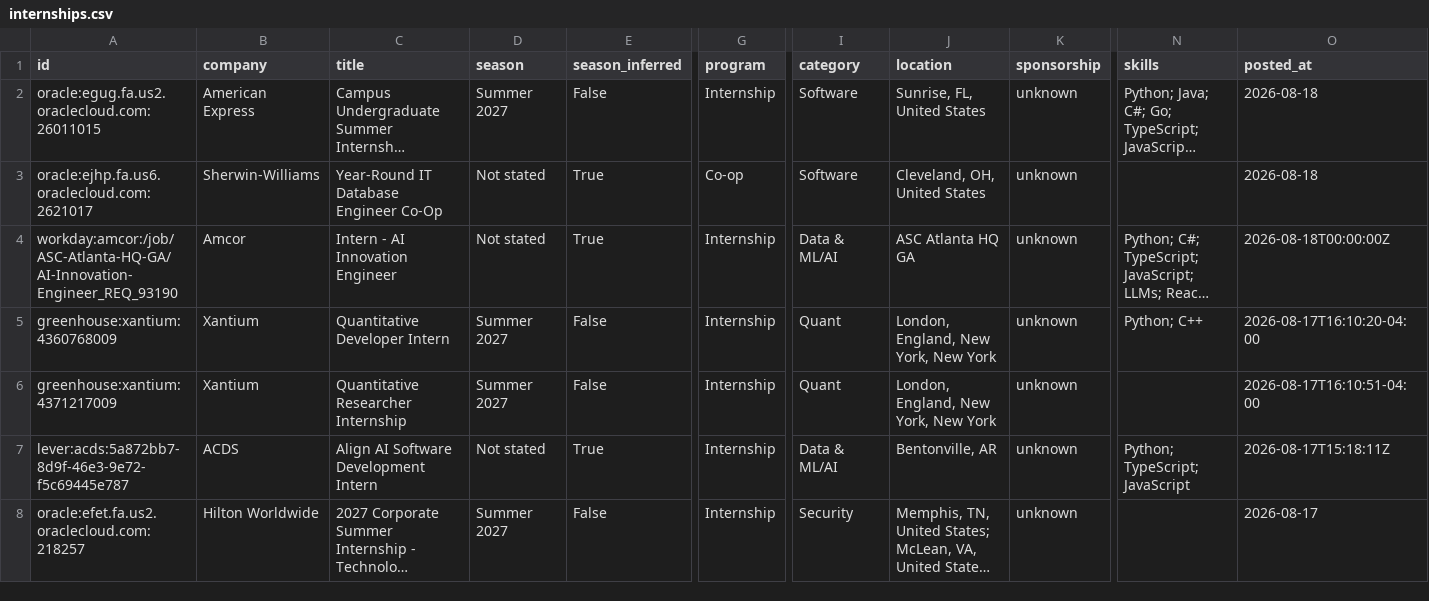
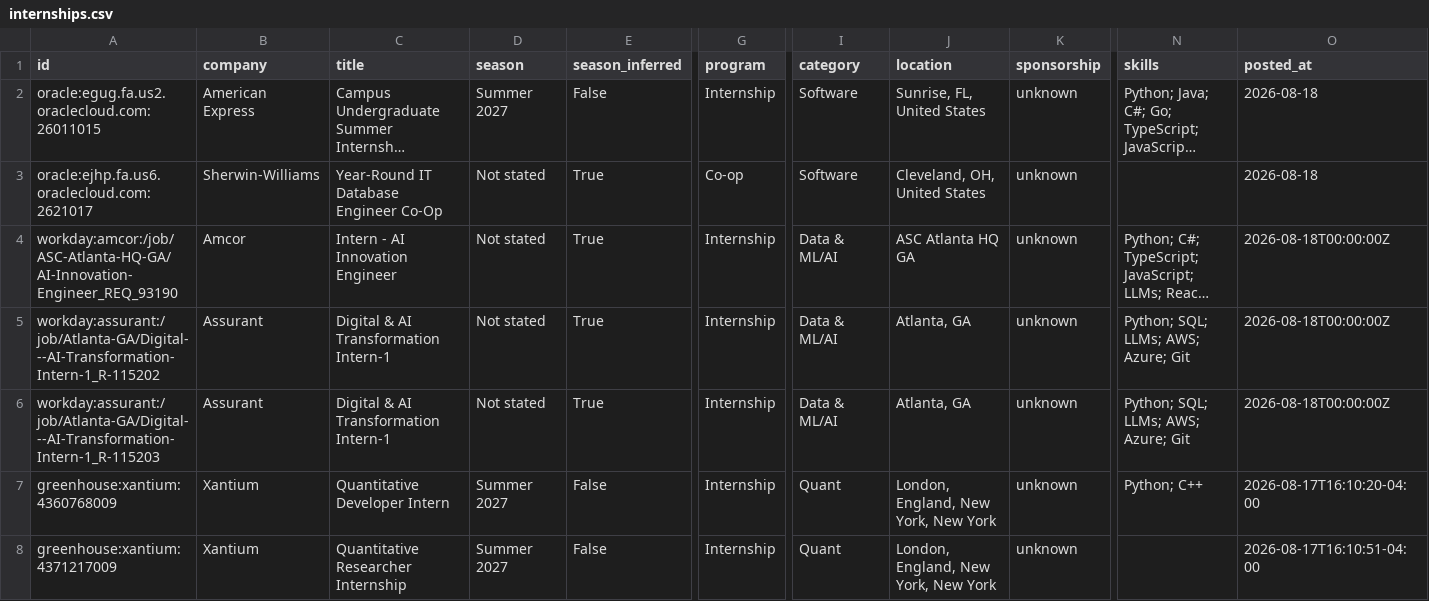
Before and after one commit to EthanChen5291/internship-alerts, a CSV file: data/internships.csv, drawn as a sheet; only a part is shown, gaps mark what is left out; the shorter side is filled out with more unchanged rows; long unchanged cells end in …; rows hold the shown columns only; the diff names each change by its address in the sheet, - before the commit and + after, or states it on an @@ line.

```diff
--- a/data/internships.csv
+++ b/data/internships.csv
+row 5: workday:assurant:/job/Atlanta-GA/Digital---AI-Transformation-Intern-1_R-115202 | Assurant | Digital & AI Transformation Intern-1 | Not stated | True | Internship | Data & ML/AI | Atlanta, GA | unknown | Python; SQL; LLMs; AWS; Azure; Git | 2026-08-18T00:00:00Z
+row 6: workday:assurant:/job/Atlanta-GA/Digital---AI-Transformation-Intern-1_R-115203 | Assurant | Digital & AI Transformation Intern-1 | Not stated | True | Internship | Data & ML/AI | Atlanta, GA | unknown | Python; SQL; LLMs; AWS; Azure; Git | 2026-08-18T00:00:00Z
```
Also changed, not shown: docs/internships.csv, 15 other files.
